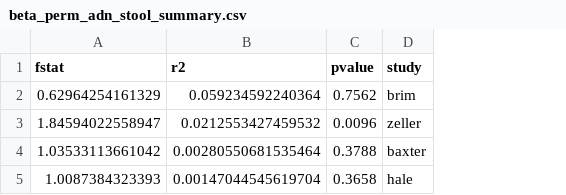
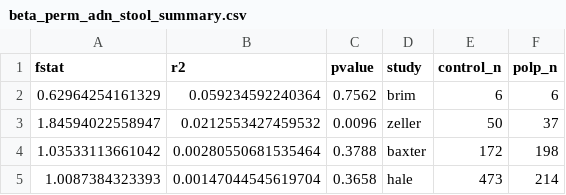
Before and after one commit to SchlossLab/Sze_CRCMetaAnalysis_mBio_2018, a CSV file: data/process/tables/beta_perm_adn_stool_summary.csv, drawn as a sheet; the diff names each change by its address in the sheet, - before the commit and + after, or states it on an @@ line.

Commit message:
updated data table

```diff
--- a/data/process/tables/beta_perm_adn_stool_summary.csv
+++ b/data/process/tables/beta_perm_adn_stool_summary.csv
+column E (control_n), rows 2-5: 6 | 50 | 172 | 473
+column F (polp_n), rows 2-5: 6 | 37 | 198 | 214
```
